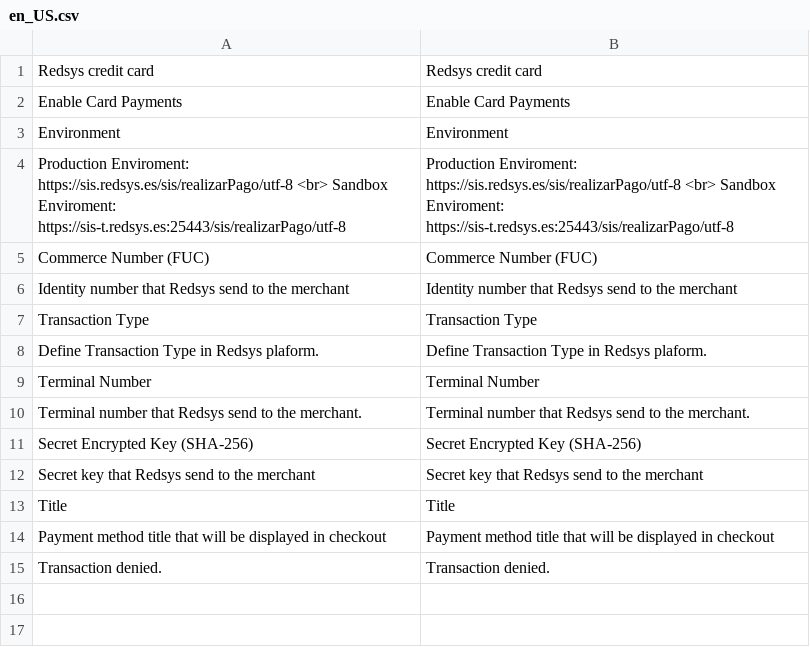
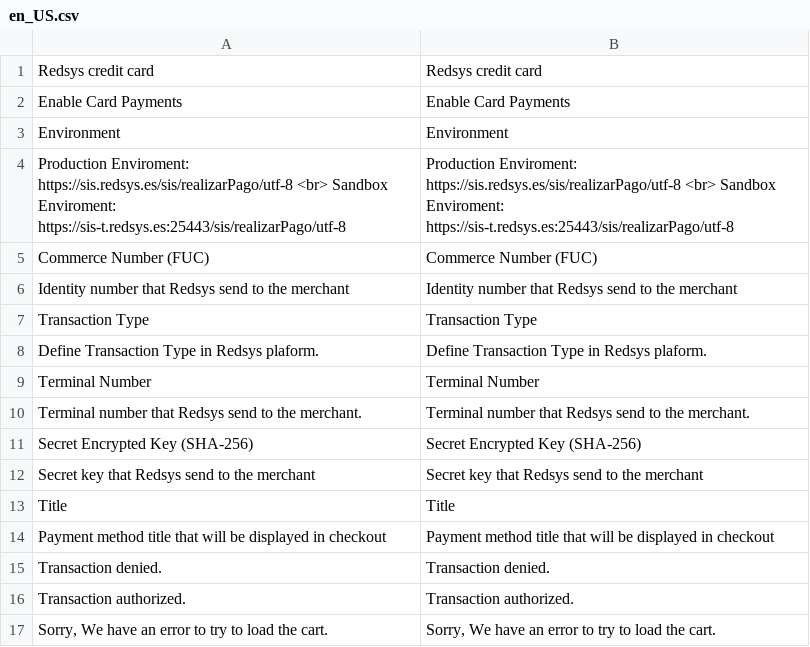
Before and after one commit to oriolauge/magento2-redsys, a CSV file: i18n/en_US.csv, drawn as a sheet; the diff names each change by its address in the sheet, - before the commit and + after, or states it on an @@ line.

```diff
--- a/i18n/en_US.csv
+++ b/i18n/en_US.csv
+row 16: Transaction authorized. | Transaction authorized.
+row 17: Sorry, We have an error to try to load the cart. | Sorry, We have an error to try to load the cart.
```
Also changed, not shown: 3 other files.
